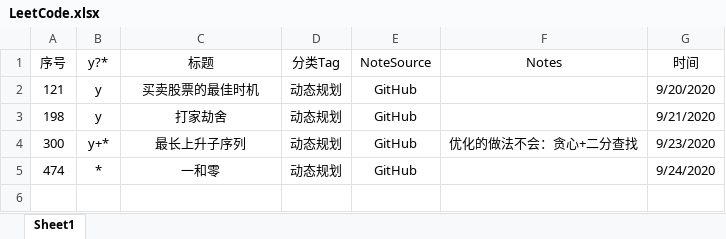
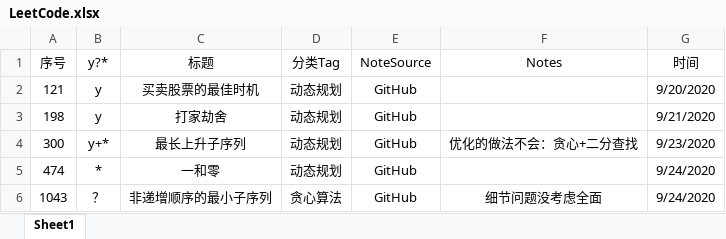
Before and after one commit to jky1931668364/Leetcode, an Excel workbook: LeetCode.xlsx, sheet Sheet1, drawn as a sheet; values as stored, in another font and other column widths than the file's, no borders; the diff names each change by its address in the sheet, - before the commit and + after, or states it on an @@ line.

```diff
--- a/LeetCode.xlsx (sheet Sheet1)
+++ b/LeetCode.xlsx (sheet Sheet1)
+row 6: 1043 | ？ | 非递增顺序的最小子序列 | 贪心算法 | GitHub | 细节问题没考虑全面 | 9/24/2020
```
